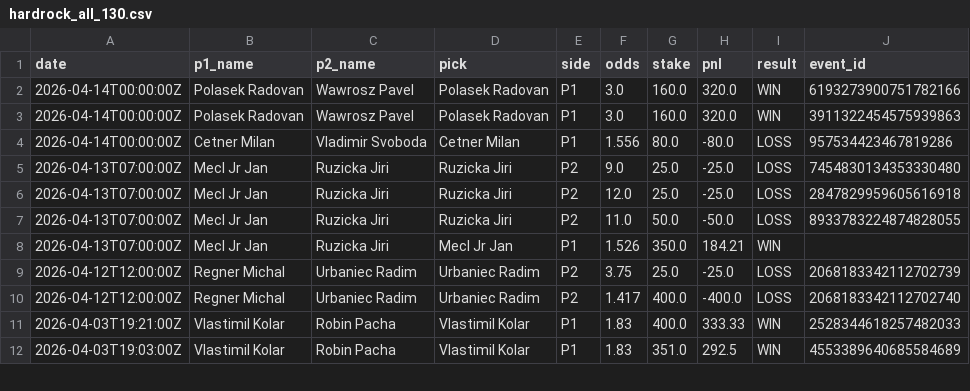
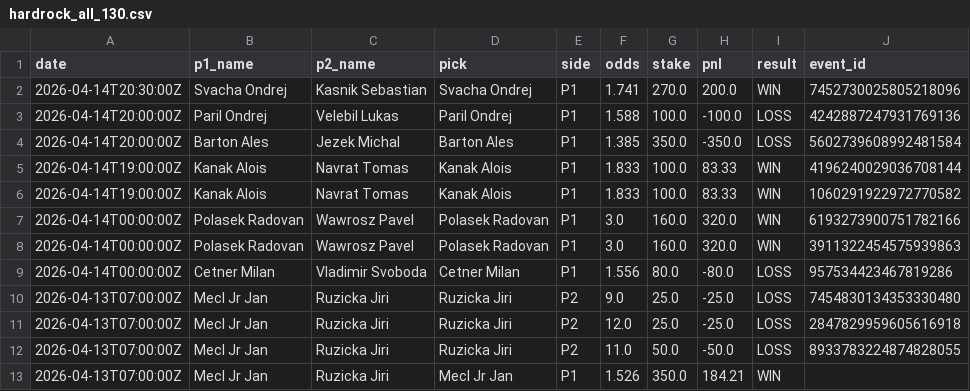
Before and after one commit to andydiaz122/cpr-table-tennis-website, a CSV file: data/hardrock_all_130.csv, drawn as a sheet; only a part is shown; the shorter side is filled out with more unchanged rows.

```diff
--- a/data/hardrock_all_130.csv
+++ b/data/hardrock_all_130.csv
@@ -1,2 +1,7 @@
 date,p1_name,p2_name,pick,side,odds,stake,pnl,result,event_id
+2026-04-14T20:30:00Z,Svacha Ondrej,Kasnik Sebastian,Svacha Ondrej,P1,1.741,270.0,200.0,WIN,7452730025805218096
+2026-04-14T20:00:00Z,Paril Ondrej,Velebil Lukas,Paril Ondrej,P1,1.588,100.0,-100.0,LOSS,4242887247931769136
+2026-04-14T20:00:00Z,Barton Ales,Jezek Michal,Barton Ales,P1,1.385,350.0,-350.0,LOSS,5602739608992481584
+2026-04-14T19:00:00Z,Kanak Alois,Navrat Tomas,Kanak Alois,P1,1.833,100.0,83.33,WIN,4196240029036708144
+2026-04-14T19:00:00Z,Kanak Alois,Navrat Tomas,Kanak Alois,P1,1.833,100.0,83.33,WIN,1060291922972770582
 2026-04-14T00:00:00Z,Polasek Radovan,Wawrosz Pavel,Polasek Radovan,P1,3.0,160.0,320.0,WIN,6193273900751782166
```
Also changed, not shown: data/betonline_bets.csv, 2 other files.
